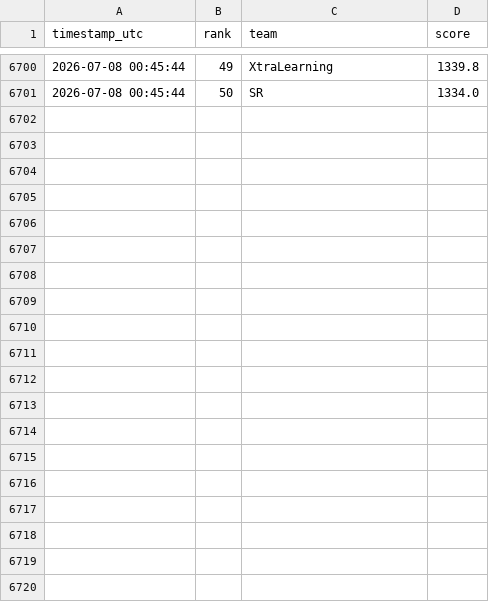
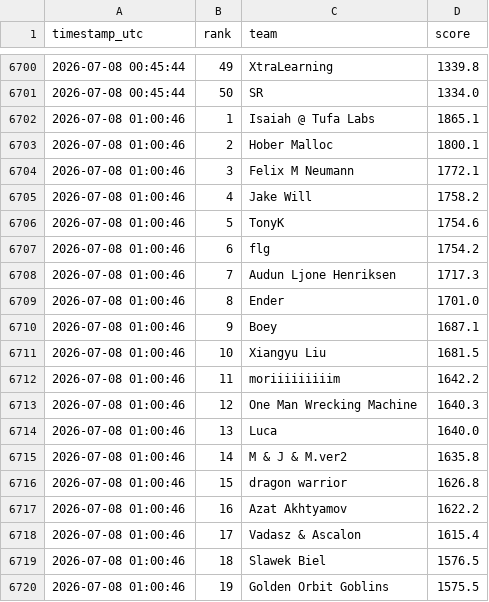
Before and after one commit to slawekslex/orbit-lb, a CSV file: top50_history.csv, drawn as a sheet; only a part is shown, gaps mark what is left out; the diff covers the shown part only; the diff names each change by its address in the sheet, - before the commit and + after, or states it on an @@ line.

```diff
--- a/top50_history.csv
+++ b/top50_history.csv
+row 6702: 2026-07-08 01:00:46 | 1 | Isaiah @ Tufa Labs | 1865.1
+row 6703: 2026-07-08 01:00:46 | 2 | Hober Malloc | 1800.1
+row 6704: 2026-07-08 01:00:46 | 3 | Felix M Neumann | 1772.1
+row 6705: 2026-07-08 01:00:46 | 4 | Jake Will | 1758.2
+row 6706: 2026-07-08 01:00:46 | 5 | TonyK | 1754.6
+row 6707: 2026-07-08 01:00:46 | 6 | flg | 1754.2
+row 6708: 2026-07-08 01:00:46 | 7 | Audun Ljone Henriksen | 1717.3
+row 6709: 2026-07-08 01:00:46 | 8 | Ender | 1701.0
+row 6710: 2026-07-08 01:00:46 | 9 | Boey | 1687.1
+row 6711: 2026-07-08 01:00:46 | 10 | Xiangyu Liu | 1681.5
+row 6712: 2026-07-08 01:00:46 | 11 | moriiiiiiiiim | 1642.2
+row 6713: 2026-07-08 01:00:46 | 12 | One Man Wrecking Machine | 1640.3
+row 6714: 2026-07-08 01:00:46 | 13 | Luca | 1640.0
+row 6715: 2026-07-08 01:00:46 | 14 | M & J & M.ver2 | 1635.8
+row 6716: 2026-07-08 01:00:46 | 15 | dragon warrior | 1626.8
+row 6717: 2026-07-08 01:00:46 | 16 | Azat Akhtyamov | 1622.2
+row 6718: 2026-07-08 01:00:46 | 17 | Vadasz & Ascalon | 1615.4
+row 6719: 2026-07-08 01:00:46 | 18 | Slawek Biel | 1576.5
+row 6720: 2026-07-08 01:00:46 | 19 | Golden Orbit Goblins | 1575.5
```
Also changed, not shown: 31 added rows elsewhere in this file, rank_history.csv.
